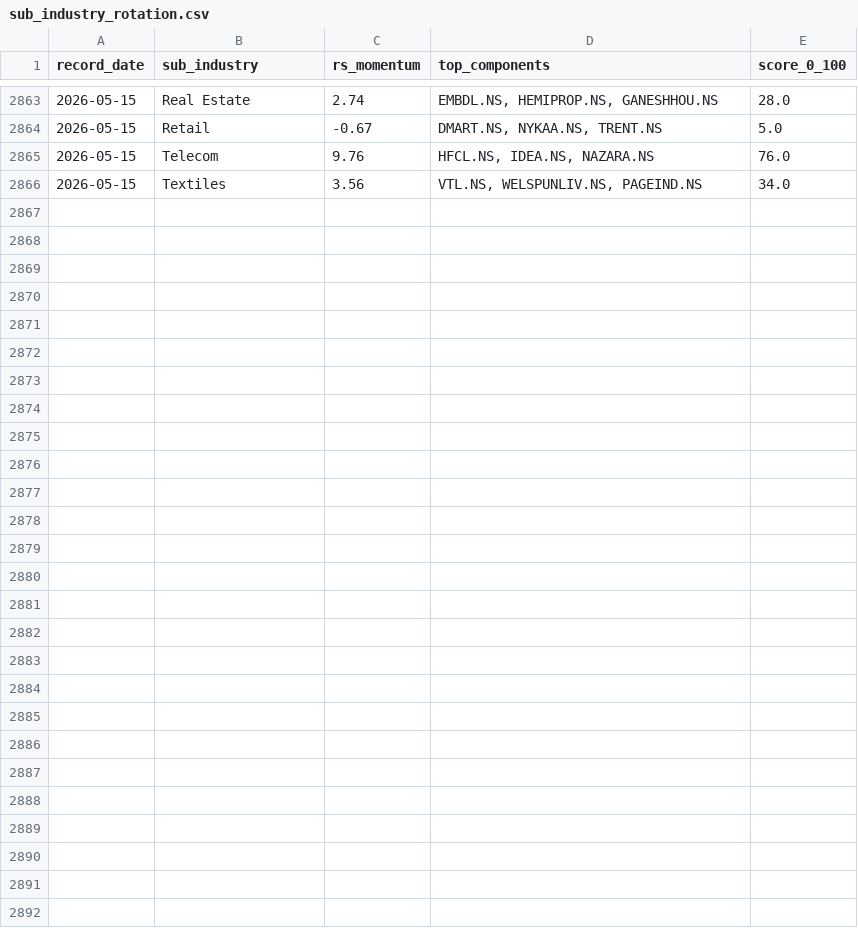
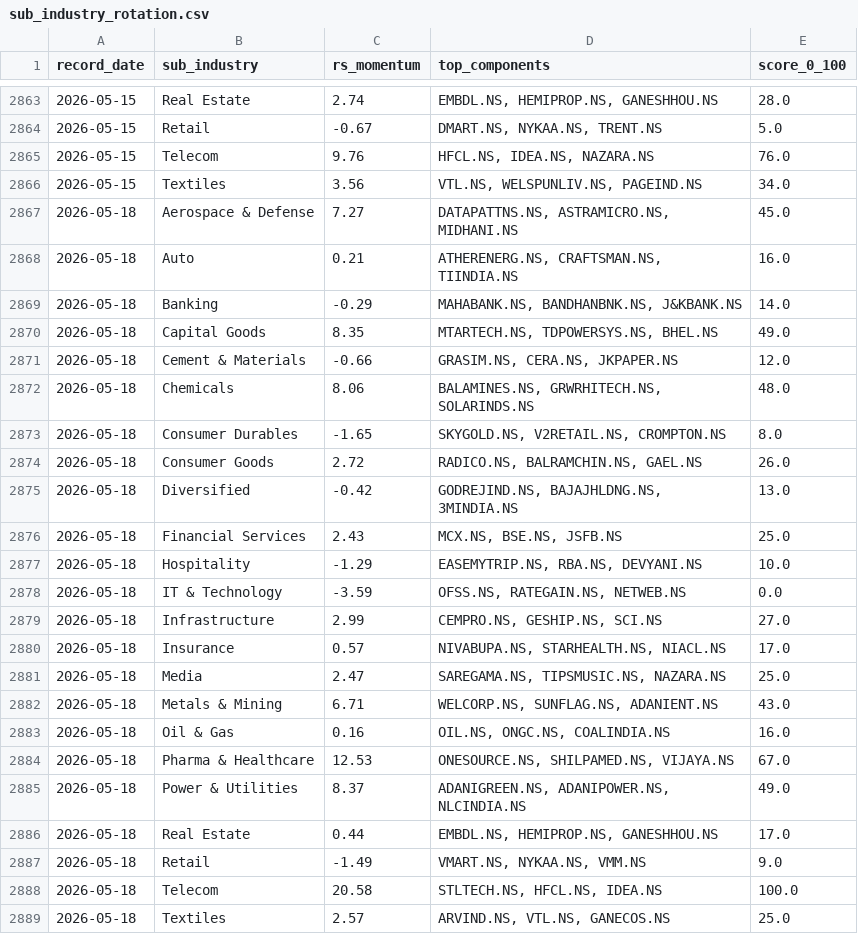
Before and after one commit to adi-git01/nifty-dashboard, a CSV file: data/sub_industry_rotation.csv, drawn as a sheet; only a part is shown, gaps mark what is left out.

```diff
--- a/data/sub_industry_rotation.csv
+++ b/data/sub_industry_rotation.csv
@@ -2866 +2866,24 @@ record_date,sub_industry,rs_momentum,top_components,score_0_100
 2026-05-15,Textiles,3.56,"VTL.NS, WELSPUNLIV.NS, PAGEIND.NS",34.0
+2026-05-18,Aerospace & Defense,7.27,"DATAPATTNS.NS, ASTRAMICRO.NS, MIDHANI.NS",45.0
+2026-05-18,Auto,0.21,"ATHERENERG.NS, CRAFTSMAN.NS, TIINDIA.NS",16.0
+2026-05-18,Banking,-0.29,"MAHABANK.NS, BANDHANBNK.NS, J&KBANK.NS",14.0
+2026-05-18,Capital Goods,8.35,"MTARTECH.NS, TDPOWERSYS.NS, BHEL.NS",49.0
+2026-05-18,Cement & Materials,-0.66,"GRASIM.NS, CERA.NS, JKPAPER.NS",12.0
+2026-05-18,Chemicals,8.06,"BALAMINES.NS, GRWRHITECH.NS, SOLARINDS.NS",48.0
+2026-05-18,Consumer Durables,-1.65,"SKYGOLD.NS, V2RETAIL.NS, CROMPTON.NS",8.0
+2026-05-18,Consumer Goods,2.72,"RADICO.NS, BALRAMCHIN.NS, GAEL.NS",26.0
+2026-05-18,Diversified,-0.42,"GODREJIND.NS, BAJAJHLDNG.NS, 3MINDIA.NS",13.0
+2026-05-18,Financial Services,2.43,"MCX.NS, BSE.NS, JSFB.NS",25.0
+2026-05-18,Hospitality,-1.29,"EASEMYTRIP.NS, RBA.NS, DEVYANI.NS",10.0
+2026-05-18,IT & Technology,-3.59,"OFSS.NS, RATEGAIN.NS, NETWEB.NS",0.0
+2026-05-18,Infrastructure,2.99,"CEMPRO.NS, GESHIP.NS, SCI.NS",27.0
+2026-05-18,Insurance,0.57,"NIVABUPA.NS, STARHEALTH.NS, NIACL.NS",17.0
+2026-05-18,Media,2.47,"SAREGAMA.NS, TIPSMUSIC.NS, NAZARA.NS",25.0
+2026-05-18,Metals & Mining,6.71,"WELCORP.NS, SUNFLAG.NS, ADANIENT.NS",43.0
+2026-05-18,Oil & Gas,0.16,"OIL.NS, ONGC.NS, COALINDIA.NS",16.0
+2026-05-18,Pharma & Healthcare,12.53,"ONESOURCE.NS, SHILPAMED.NS, VIJAYA.NS",67.0
+2026-05-18,Power & Utilities,8.37,"ADANIGREEN.NS, ADANIPOWER.NS, NLCINDIA.NS",49.0
+2026-05-18,Real Estate,0.44,"EMBDL.NS, HEMIPROP.NS, GANESHHOU.NS",17.0
+2026-05-18,Retail,-1.49,"VMART.NS, NYKAA.NS, VMM.NS",9.0
+2026-05-18,Telecom,20.58,"STLTECH.NS, HFCL.NS, IDEA.NS",100.0
+2026-05-18,Textiles,2.57,"ARVIND.NS, VTL.NS, GANECOS.NS",25.0
```
Also changed, not shown: data/alerts_log.csv, data/dna3_equity_curve.csv, 7 other files.
